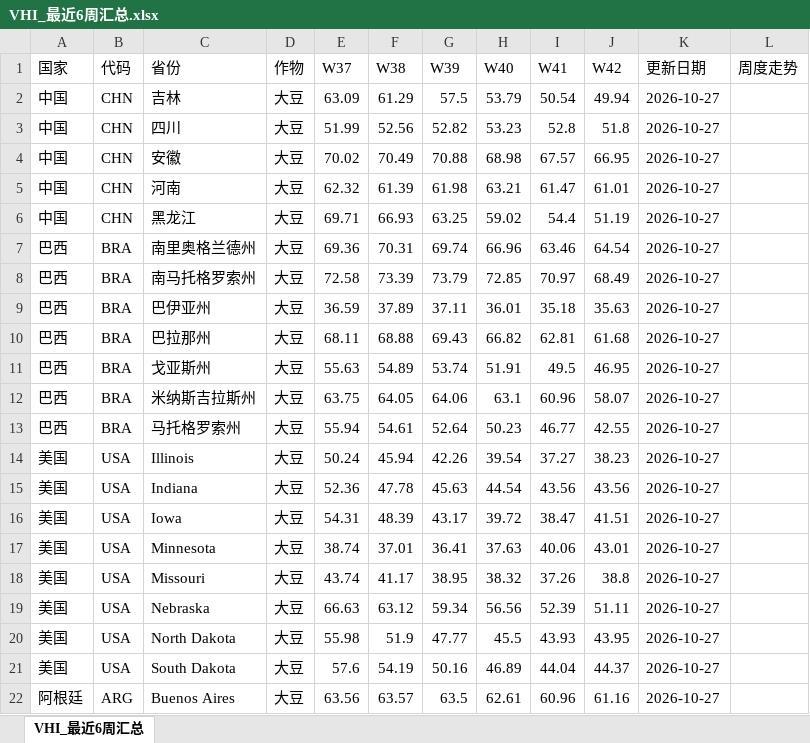
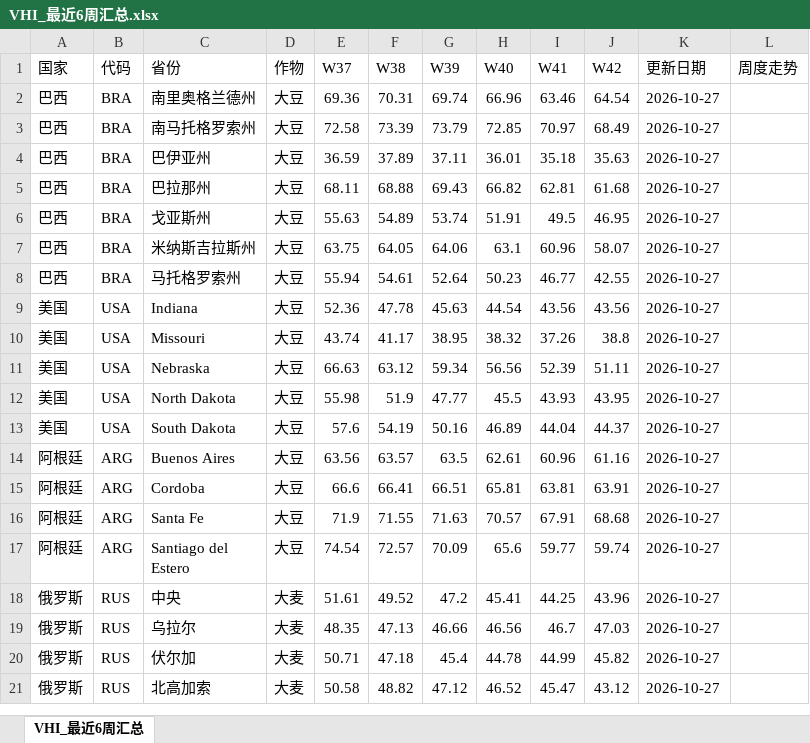
Before and after one commit to 2368846312-oss/ag-weather, an Excel workbook: VHI_Data/VHI_最近6周汇总.xlsx, sheet VHI_最近6周汇总, drawn as a sheet; only a part is shown; the shorter side is filled out with more unchanged rows; values as stored, in another font and other column widths than the file's, no cell formats; charts and pictures not drawn; the diff names each change by its address in the sheet, - before the commit and + after, or states it on an @@ line.

```diff
--- a/VHI_Data/VHI_最近6周汇总.xlsx (sheet VHI_最近6周汇总)
+++ b/VHI_Data/VHI_最近6周汇总.xlsx (sheet VHI_最近6周汇总)
-row 2: 中国 | CHN | 吉林 | 大豆 | 63.09 | 61.29 | 57.5 | 53.79 | 50.54 | 49.94 | 2026-10-27
-row 3: 中国 | CHN | 四川 | 大豆 | 51.99 | 52.56 | 52.82 | 53.23 | 52.8 | 51.8 | 2026-10-27
-row 4: 中国 | CHN | 安徽 | 大豆 | 70.02 | 70.49 | 70.88 | 68.98 | 67.57 | 66.95 | 2026-10-27
-row 5: 中国 | CHN | 河南 | 大豆 | 62.32 | 61.39 | 61.98 | 63.21 | 61.47 | 61.01 | 2026-10-27
-row 6: 中国 | CHN | 黑龙江 | 大豆 | 69.71 | 66.93 | 63.25 | 59.02 | 54.4 | 51.19 | 2026-10-27
-row 14: 美国 | USA | Illinois | 大豆 | 50.24 | 45.94 | 42.26 | 39.54 | 37.27 | 38.23 | 2026-10-27
-row 16: 美国 | USA | Iowa | 大豆 | 54.31 | 48.39 | 43.17 | 39.72 | 38.47 | 41.51 | 2026-10-27
-row 17: 美国 | USA | Minnesota | 大豆 | 38.74 | 37.01 | 36.41 | 37.63 | 40.06 | 43.01 | 2026-10-27
```
Also changed, not shown: cell formats, charts or pictures, 全球农产品降水数据_最新.xlsx.
